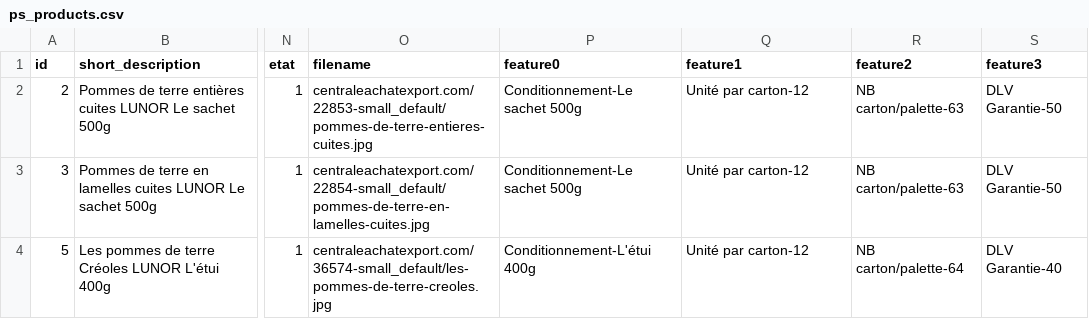
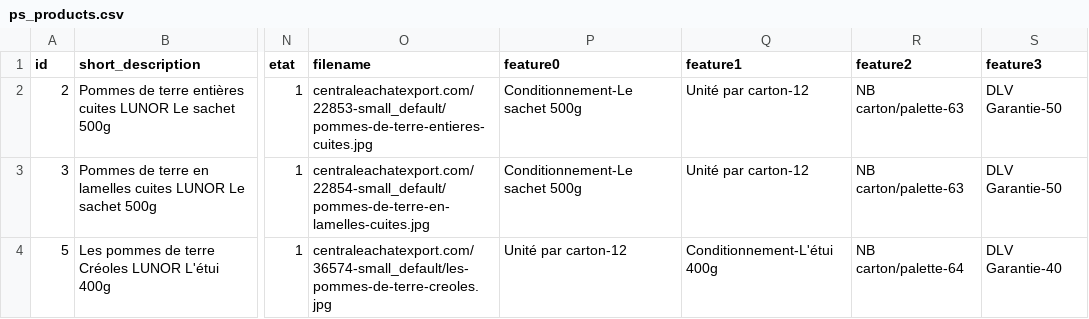
Before and after one commit to Laprot/Sniw, a CSV file: public/produits_csv/ps_products.csv, drawn as a sheet; only a part is shown, gaps mark what is left out; the diff names each change by its address in the sheet, - before the commit and + after, or states it on an @@ line.

Commit message:
feat: ajout des features dans produit, produitType + Importation des features

```diff
--- a/public/produits_csv/ps_products.csv
+++ b/public/produits_csv/ps_products.csv
-P4 (feature0): Conditionnement-L'étui 400g
+P4 (feature0): Unité par carton-12
-Q4 (feature1): Unité par carton-12
+Q4 (feature1): Conditionnement-L'étui 400g
```
Also changed, not shown: 9 other files.
